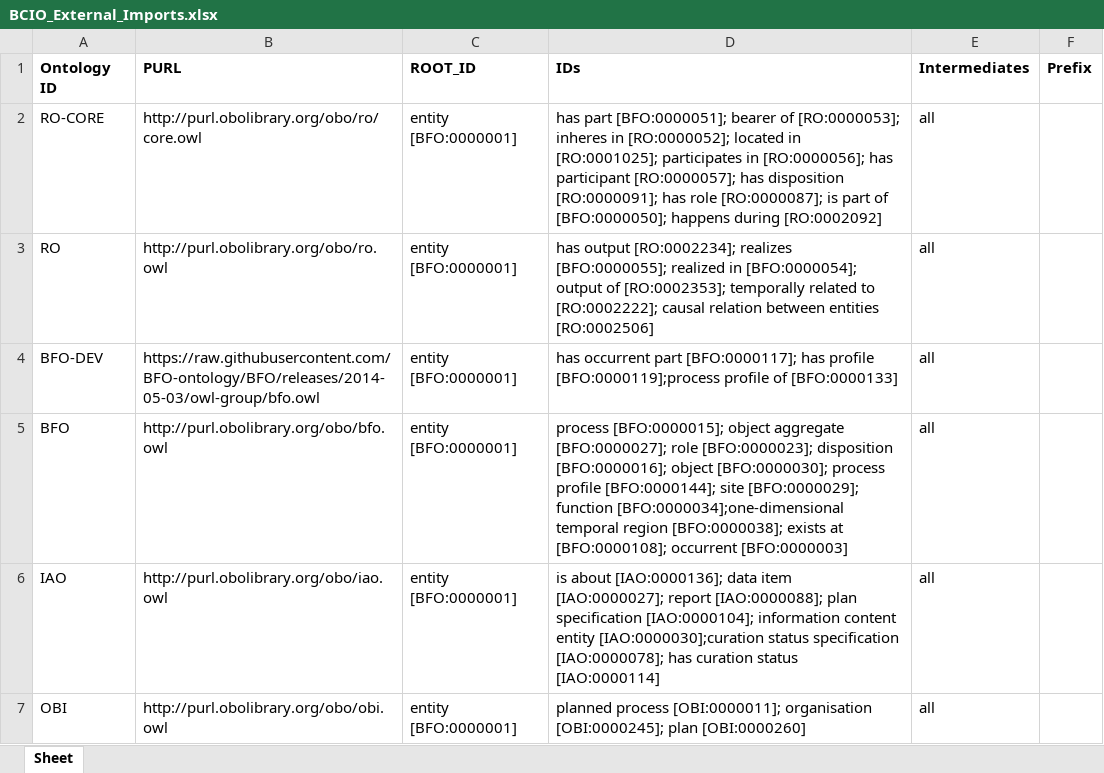
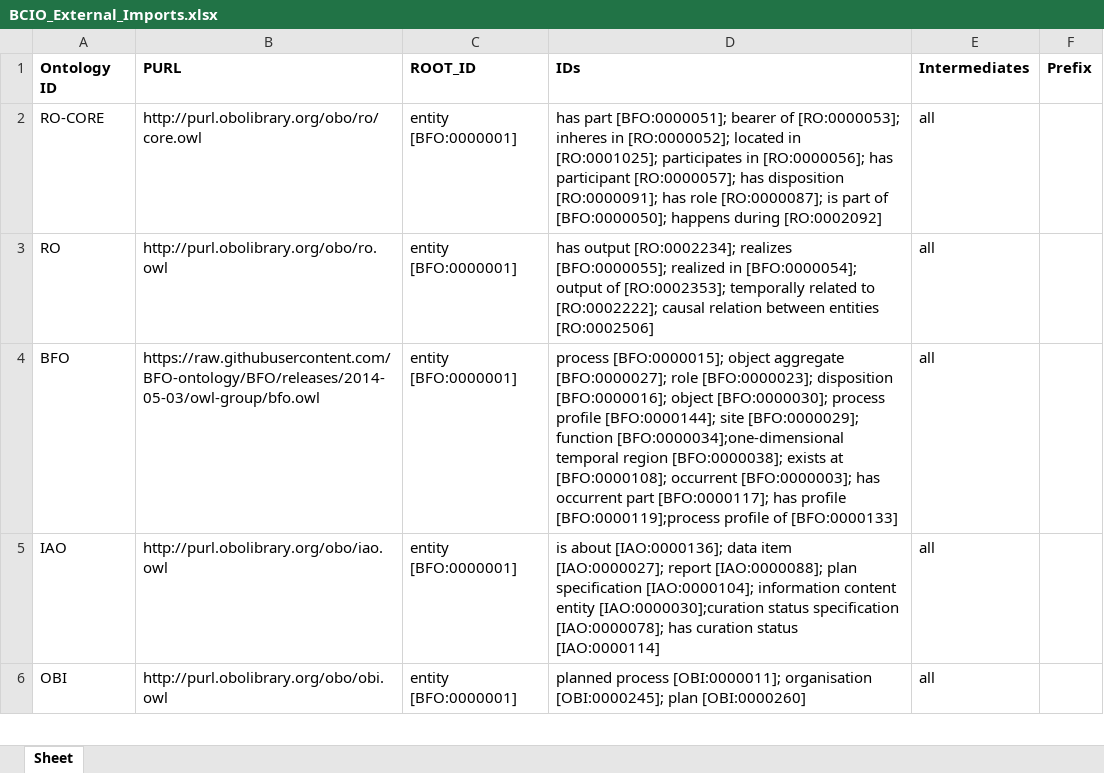
Before and after one commit to b-gehrke/BCIO, an Excel workbook: Upper Level BCIO/inputs/BCIO_External_Imports.xlsx, sheet Sheet, drawn as a sheet; only a part is shown; values as stored, in another font and other column widths than the file's, no borders; removed rows and columns are numbered as before the commit, all else as after; the diff names each change by its address in the sheet, - before the commit and + after, or states it on an @@ line.

Commit message:
BFO fix

```diff
--- a/Upper Level BCIO/inputs/BCIO_External_Imports.xlsx (sheet Sheet)
+++ b/Upper Level BCIO/inputs/BCIO_External_Imports.xlsx (sheet Sheet)
-row 4: BFO-DEV | https://raw.githubusercontent.com/BFO-ontology/BFO/releases/2014-05-03/owl-group/bfo.owl | entity [BFO:0000001] | has occurrent part [BFO:0000117]; has profile [BFO:0000119];process profile of [BFO:0000133] | all
-B4 (PURL): http://purl.obolibrary.org/obo/bfo.owl
+B4 (PURL): https://raw.githubusercontent.com/BFO-ontology/BFO/releases/2014-05-03/owl-group/bfo.owl
-D4 (IDs): …[BFO:0000108]; occurrent [BFO:0000003]
+D4 (IDs): …[BFO:0000108]; occurrent [BFO:0000003]; has occurrent part [BFO:0000117]; has profile [BFO:0000119];process profile of [BFO:0000133]
```
